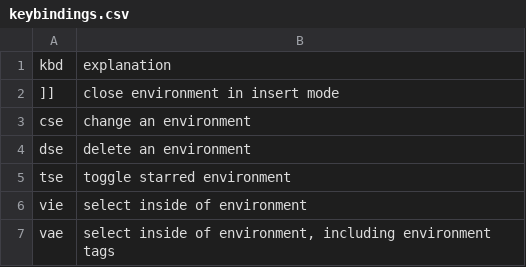
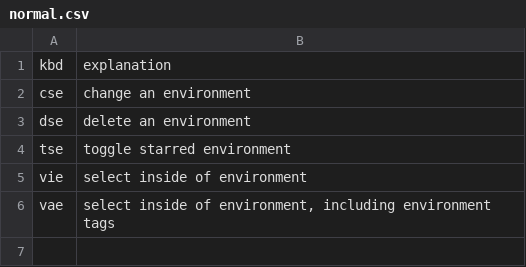
Before and after one commit to prestoaghitato/vimtex_cheat_sheet, a CSV file: _data/normal.csv (was _data/keybindings.csv), drawn as a sheet.

Commit message:
split data into modes

```diff
--- a/_data/keybindings.csv
+++ b/_data/normal.csv
@@ -1,3 +1,2 @@
 kbd,explanation
-]],"close environment in insert mode"
 cse,"change an environment"
```
Also changed, not shown: 2 other files.
